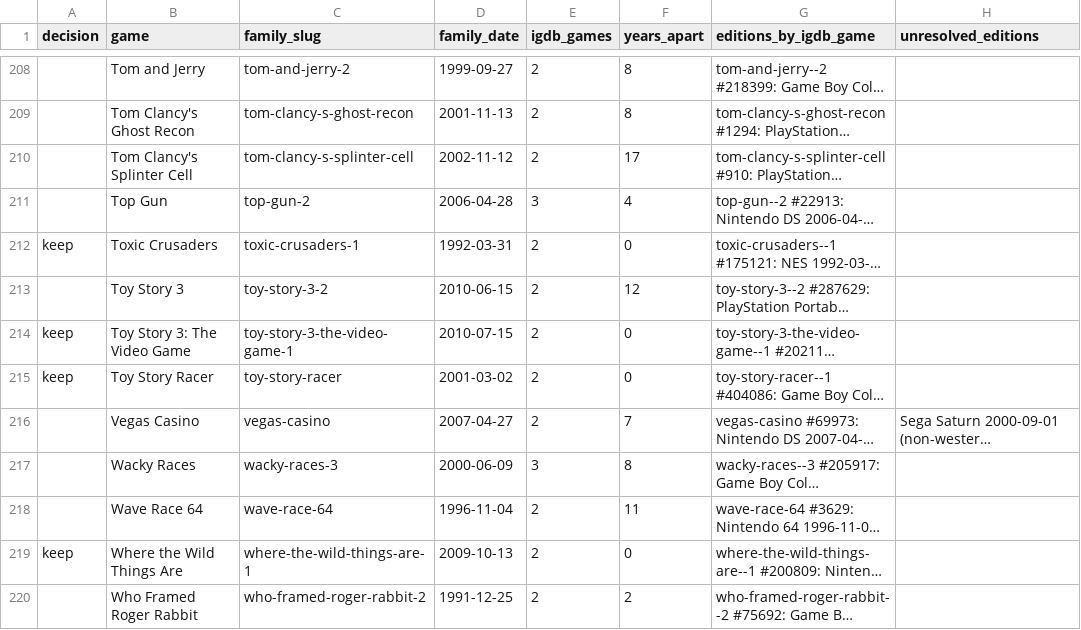
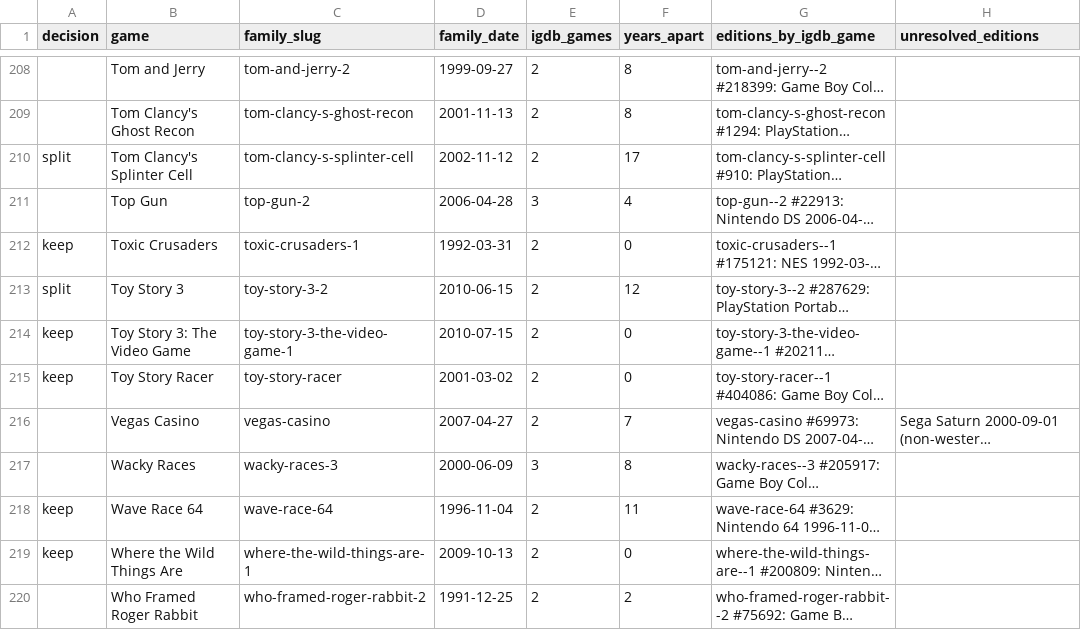
Before and after one commit to G3mha/trophy-rooms-backend, a CSV file: scripts/data/ambiguous-families-2026-10-06.csv, drawn as a sheet; only a part is shown, gaps mark what is left out; long unchanged cells end in …; the diff covers the shown part only; the diff names each change by its address in the sheet, - before the commit and + after, or states it on an @@ line.

Commit message:
chore(data): split ambiguous families that hold different games

```diff
--- a/scripts/data/ambiguous-families-2026-10-06.csv
+++ b/scripts/data/ambiguous-families-2026-10-06.csv
-A210 (decision): (empty)
+A210 (decision): split
-A213 (decision): (empty)
+A213 (decision): split
-A218 (decision): (empty)
+A218 (decision): keep
```
Also changed, not shown: 27 edited cells elsewhere in this file.
